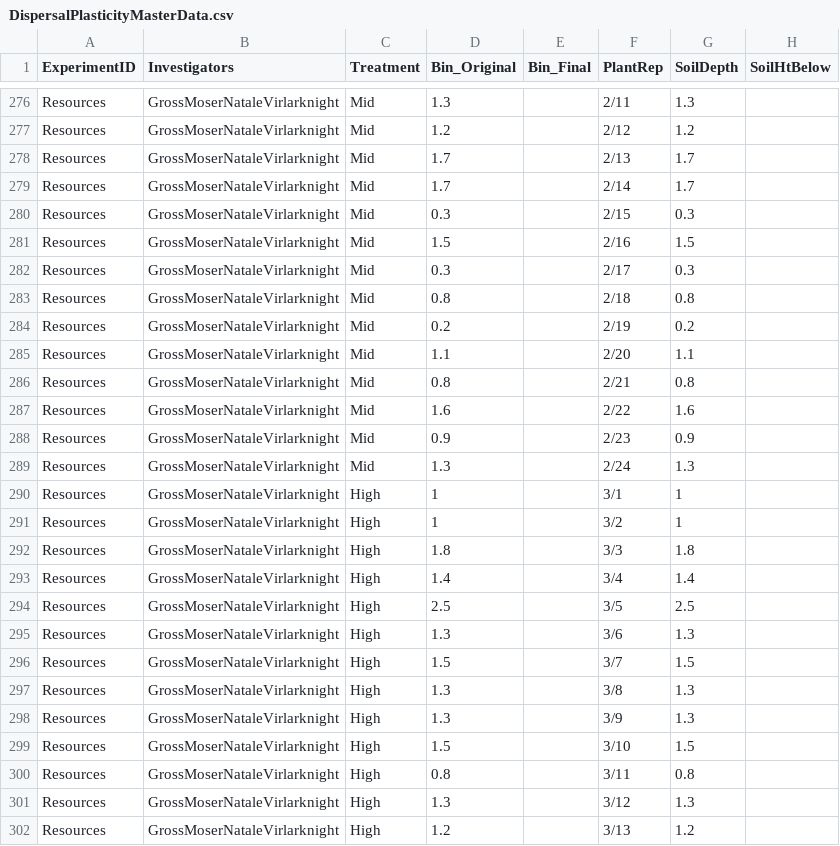
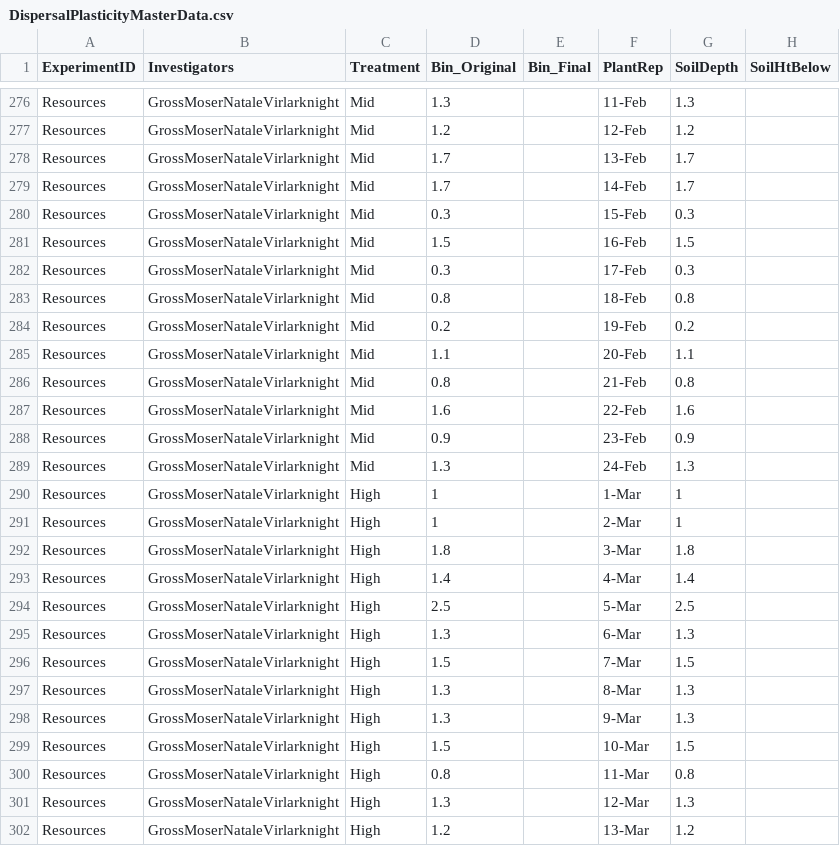
Before and after one commit to ncemery/4460_LastheniaDispersal, a CSV file: DispersalPlasticityMasterData.csv, drawn as a sheet; only a part is shown, gaps mark what is left out; the diff covers the shown part only; the diff names each change by its address in the sheet, - before the commit and + after, or states it on an @@ line.

```diff
--- a/DispersalPlasticityMasterData.csv
+++ b/DispersalPlasticityMasterData.csv
-F276 (PlantRep): 2/11
+F276 (PlantRep): 11-Feb
-F277 (PlantRep): 2/12
+F277 (PlantRep): 12-Feb
-F278 (PlantRep): 2/13
+F278 (PlantRep): 13-Feb
-F279 (PlantRep): 2/14
+F279 (PlantRep): 14-Feb
-F280 (PlantRep): 2/15
+F280 (PlantRep): 15-Feb
-F281 (PlantRep): 2/16
+F281 (PlantRep): 16-Feb
-F282 (PlantRep): 2/17
+F282 (PlantRep): 17-Feb
-F283 (PlantRep): 2/18
+F283 (PlantRep): 18-Feb
-F284 (PlantRep): 2/19
+F284 (PlantRep): 19-Feb
-F285 (PlantRep): 2/20
+F285 (PlantRep): 20-Feb
-F286 (PlantRep): 2/21
+F286 (PlantRep): 21-Feb
-F287 (PlantRep): 2/22
+F287 (PlantRep): 22-Feb
-F288 (PlantRep): 2/23
+F288 (PlantRep): 23-Feb
-F289 (PlantRep): 2/24
+F289 (PlantRep): 24-Feb
-F290 (PlantRep): 3/1
+F290 (PlantRep): 1-Mar
-F291 (PlantRep): 3/2
+F291 (PlantRep): 2-Mar
-F292 (PlantRep): 3/3
+F292 (PlantRep): 3-Mar
-F293 (PlantRep): 3/4
+F293 (PlantRep): 4-Mar
-F294 (PlantRep): 3/5
+F294 (PlantRep): 5-Mar
-F295 (PlantRep): 3/6
+F295 (PlantRep): 6-Mar
-F296 (PlantRep): 3/7
+F296 (PlantRep): 7-Mar
-F297 (PlantRep): 3/8
+F297 (PlantRep): 8-Mar
-F298 (PlantRep): 3/9
+F298 (PlantRep): 9-Mar
-F299 (PlantRep): 3/10
+F299 (PlantRep): 10-Mar
-F300 (PlantRep): 3/11
+F300 (PlantRep): 11-Mar
-F301 (PlantRep): 3/12
+F301 (PlantRep): 12-Mar
-F302 (PlantRep): 3/13
+F302 (PlantRep): 13-Mar
```
Also changed, not shown: 119 edited cells elsewhere in this file.
